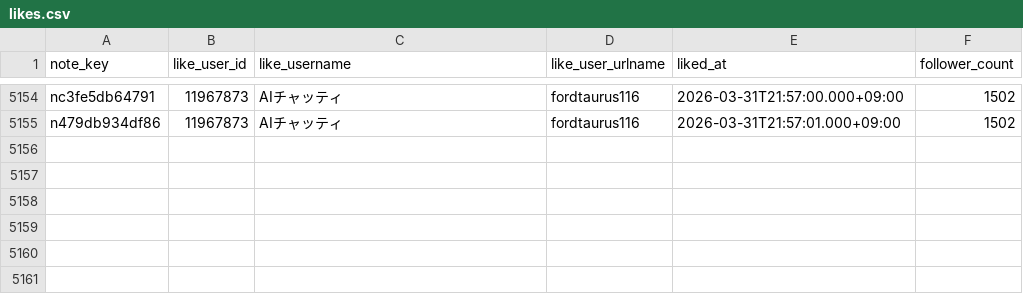
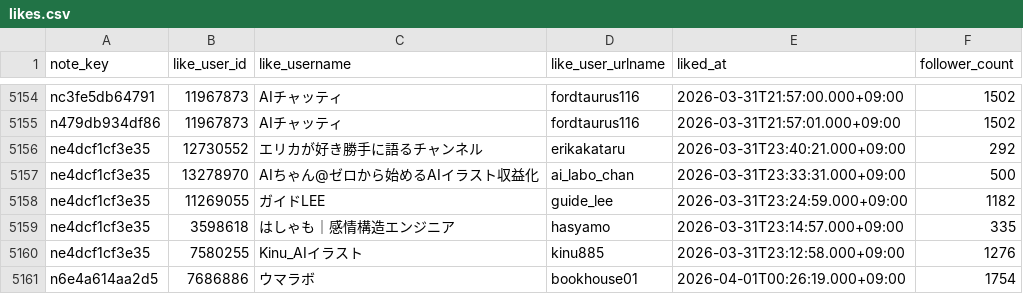
Before and after one commit to hasyamo/note-fan-board, a CSV file: data/crisp_chimp0823/likes.csv, drawn as a sheet; only a part is shown, gaps mark what is left out; the diff names each change by its address in the sheet, - before the commit and + after, or states it on an @@ line.

```diff
--- a/data/crisp_chimp0823/likes.csv
+++ b/data/crisp_chimp0823/likes.csv
+row 5156: ne4dcf1cf3e35 | 12730552 | エリカが好き勝手に語るチャンネル | erikakataru | 2026-03-31T23:40:21.000+09:00 | 292
+row 5157: ne4dcf1cf3e35 | 13278970 | AIちゃん@ゼロから始めるAIイラスト収益化 | ai_labo_chan | 2026-03-31T23:33:31.000+09:00 | 500
+row 5158: ne4dcf1cf3e35 | 11269055 | ガイドLEE | guide_lee | 2026-03-31T23:24:59.000+09:00 | 1182
+row 5159: ne4dcf1cf3e35 | 3598618 | はしゃも｜感情構造エンジニア | hasyamo | 2026-03-31T23:14:57.000+09:00 | 335
+row 5160: ne4dcf1cf3e35 | 7580255 | Kinu_AIイラスト | kinu885 | 2026-03-31T23:12:58.000+09:00 | 1276
+row 5161: n6e4a614aa2d5 | 7686886 | ウマラボ | bookhouse01 | 2026-04-01T00:26:19.000+09:00 | 1754
```
Also changed, not shown: data/crisp_chimp0823/articles.csv, data/crisp_chimp0823/articles_prev.csv, 17 other files.
